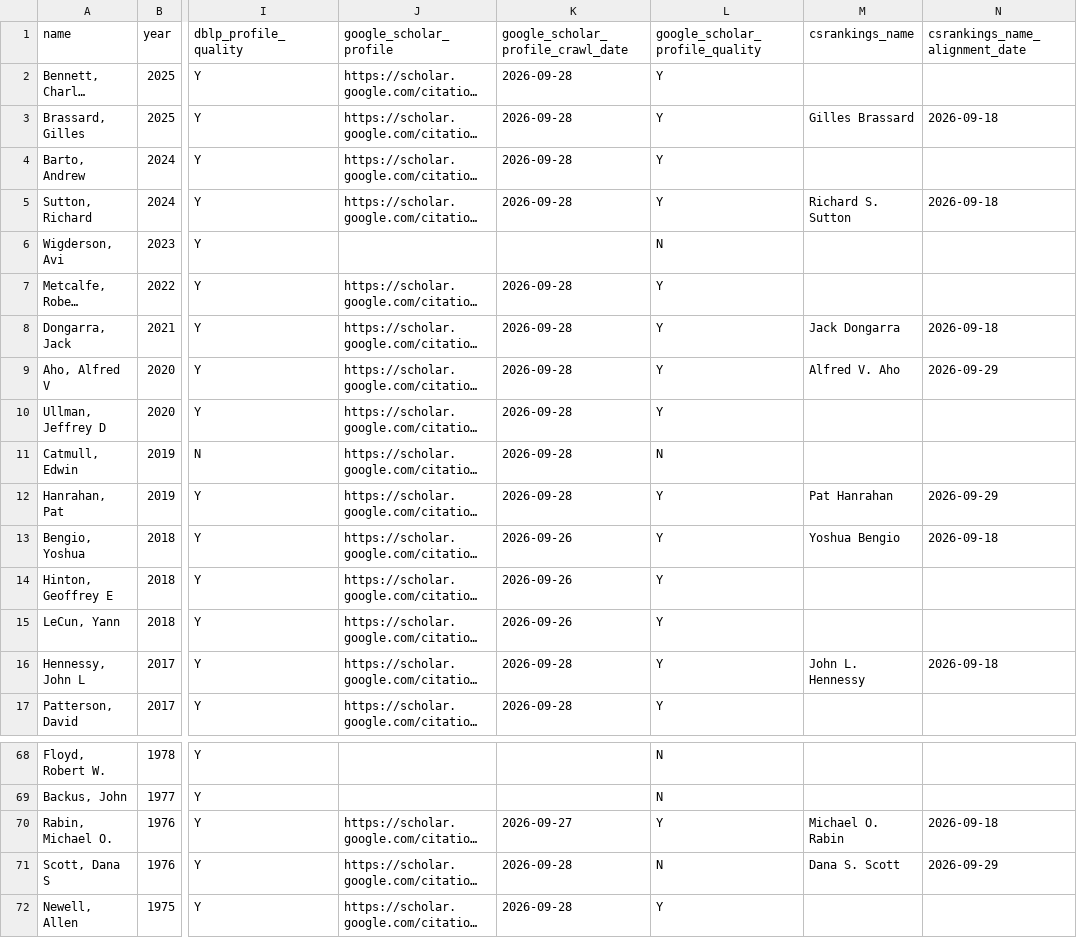
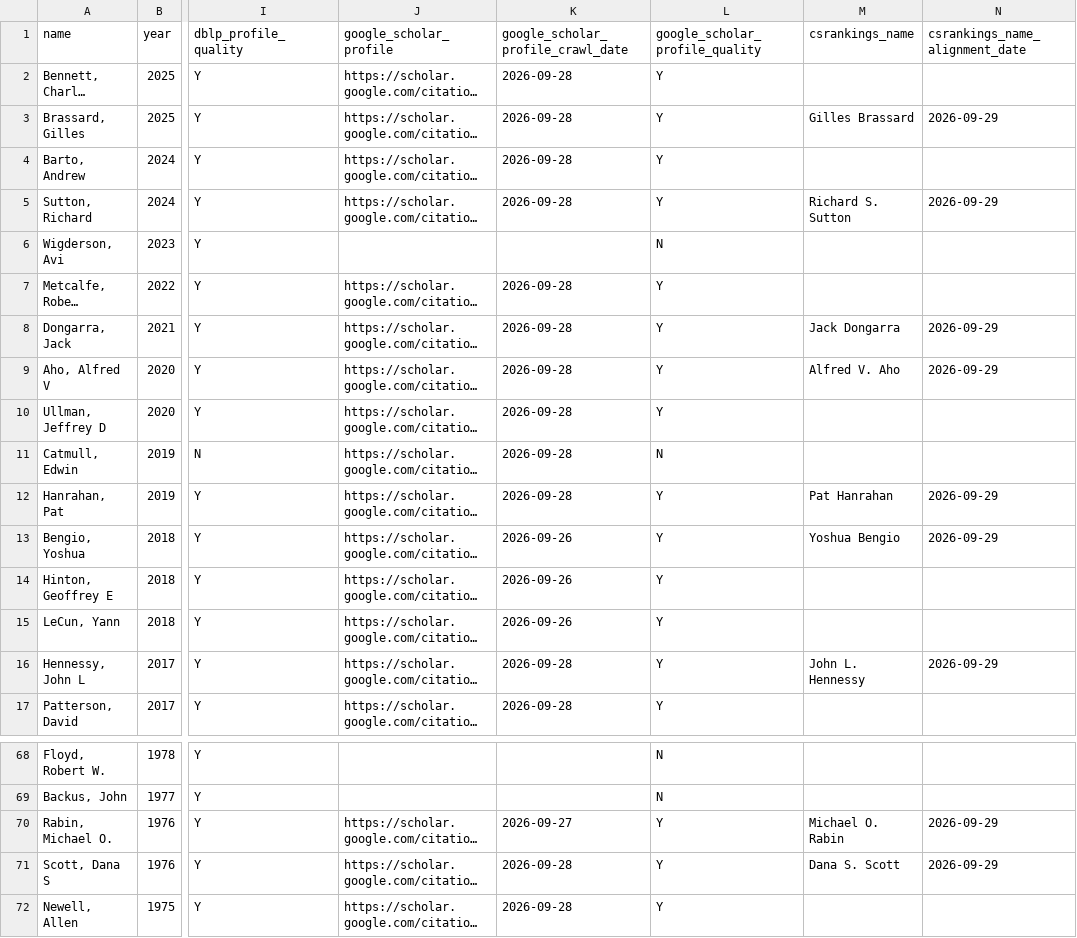
Before and after one commit to lintool/acm-bigcows, a CSV file: data/turing_award_winners.csv, drawn as a sheet; only a part is shown, gaps mark what is left out; long unchanged cells end in …; the diff covers the shown part only; the diff names each change by its address in the sheet, - before the commit and + after, or states it on an @@ line.

```diff
--- a/data/turing_award_winners.csv
+++ b/data/turing_award_winners.csv
-N3 (csrankings_name_alignment_date): 2026-09-18
+N3 (csrankings_name_alignment_date): 2026-09-29
-N5 (csrankings_name_alignment_date): 2026-09-18
+N5 (csrankings_name_alignment_date): 2026-09-29
-N8 (csrankings_name_alignment_date): 2026-09-18
+N8 (csrankings_name_alignment_date): 2026-09-29
-N13 (csrankings_name_alignment_date): 2026-09-18
+N13 (csrankings_name_alignment_date): 2026-09-29
-N16 (csrankings_name_alignment_date): 2026-09-18
+N16 (csrankings_name_alignment_date): 2026-09-29
-N70 (csrankings_name_alignment_date): 2026-09-18
+N70 (csrankings_name_alignment_date): 2026-09-29
-L71 (google_scholar_profile_quality): N
+L71 (google_scholar_profile_quality): Y
```
Also changed, not shown: 12 edited cells elsewhere in this file, data/acm_fellows.csv, 18 other files.
